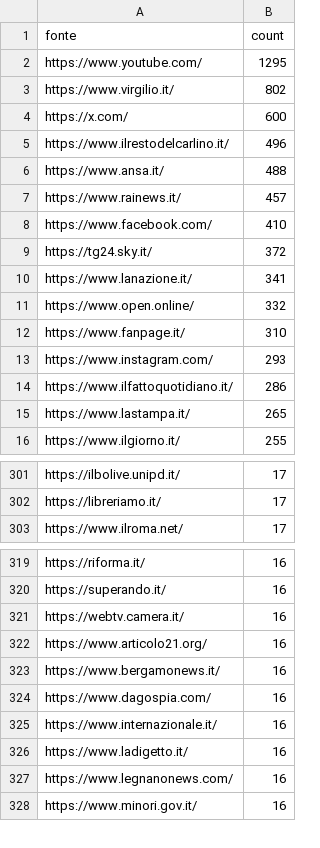
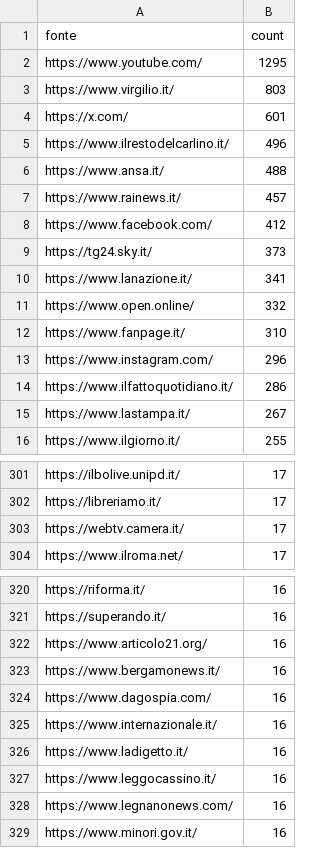
Before and after one commit to ondata/parole_che_uccidono, a CSV file: data/url_summary.csv, drawn as a sheet; only a part is shown, gaps mark what is left out; the diff covers the shown part only.

```diff
--- a/data/url_summary.csv
+++ b/data/url_summary.csv
@@ -2,4 +2,4 @@ fonte,count
 https://www.youtube.com/,1295
-https://www.virgilio.it/,802
-https://x.com/,600
+https://www.virgilio.it/,803
+https://x.com/,601
 https://www.ilrestodelcarlino.it/,496
@@ -7,4 +7,4 @@ https://www.ansa.it/,488
 https://www.rainews.it/,457
-https://www.facebook.com/,410
-https://tg24.sky.it/,372
+https://www.facebook.com/,412
+https://tg24.sky.it/,373
 https://www.lanazione.it/,341
@@ -12,5 +12,5 @@ https://www.open.online/,332
 https://www.fanpage.it/,310
-https://www.instagram.com/,293
+https://www.instagram.com/,296
 https://www.ilfattoquotidiano.it/,286
-https://www.lastampa.it/,265
+https://www.lastampa.it/,267
 https://www.ilgiorno.it/,255
@@ -302,2 +302,3 @@ https://ilbolive.unipd.it/,17
 https://libreriamo.it/,17
+https://webtv.camera.it/,17
 https://www.ilroma.net/,17
@@ -320,3 +321,2 @@ https://riforma.it/,16
 https://superando.it/,16
-https://webtv.camera.it/,16
 https://www.articolo21.org/,16
@@ -326,2 +326,3 @@ https://www.internazionale.it/,16
 https://www.ladigetto.it/,16
+https://www.leggocassino.it/,16
 https://www.legnanonews.com/,16
```
Also changed, not shown: 21 added rows, 13 removed rows and 1 edited cell elsewhere in this file, 1 other file.
